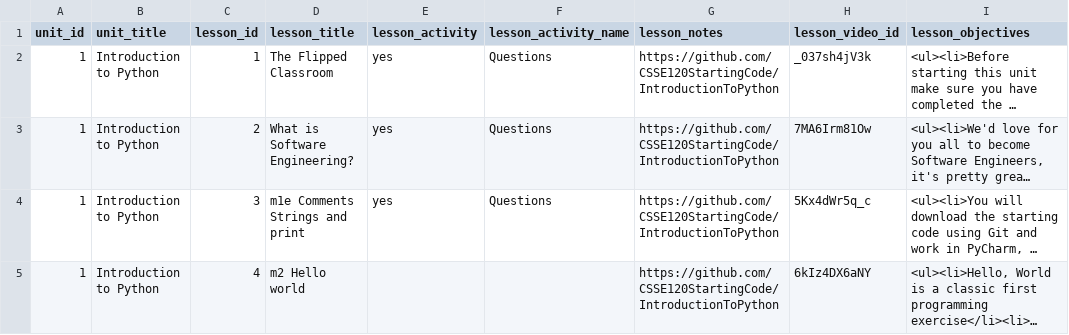
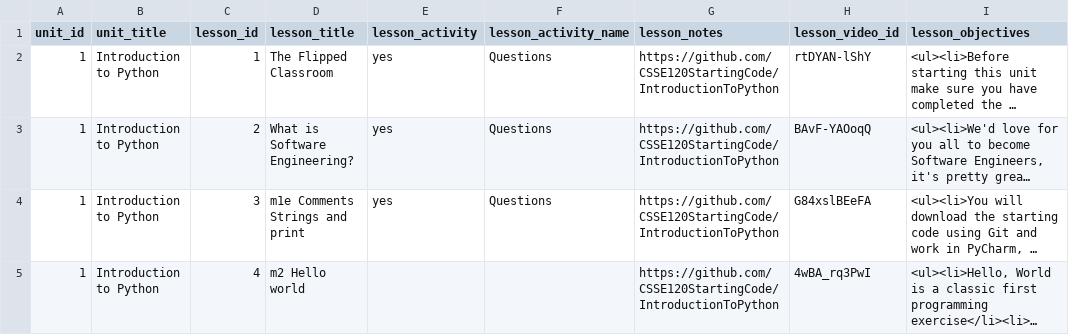
Before and after one commit to Rosebotics/RoseboticsWeb, a CSV file: appengine/courses/csse120-intro/data/lesson.csv, drawn as a sheet; only a part is shown; long unchanged cells end in …; the diff covers the shown part only; the diff names each change by its address in the sheet, - before the commit and + after, or states it on an @@ line.

Commit message:
Update all videos to use the CSSE uploaded versions

```diff
--- a/appengine/courses/csse120-intro/data/lesson.csv
+++ b/appengine/courses/csse120-intro/data/lesson.csv
-H2 (lesson_video_id): _037sh4jV3k
+H2 (lesson_video_id): rtDYAN-lShY
-H3 (lesson_video_id): 7MA6Irm81Ow
+H3 (lesson_video_id): BAvF-YAOoqQ
-H4 (lesson_video_id): 5Kx4dWr5q_c
+H4 (lesson_video_id): G84xslBEeFA
-H5 (lesson_video_id): 6kIz4DX6aNY
+H5 (lesson_video_id): 4wBA_rq3PwI
```
Also changed, not shown: 11 edited cells elsewhere in this file.
